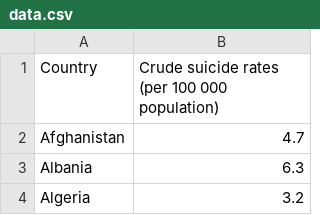
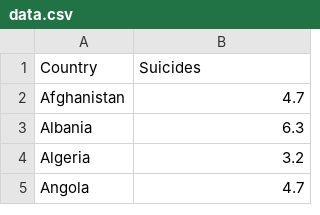
Before and after one commit to mcho0025/FIT3179, a CSV file: data/data.csv, drawn as a sheet; only a part is shown; the shorter side is filled out with more unchanged rows.

Commit message:
Update data.csv

```diff
--- a/data/data.csv
+++ b/data/data.csv
@@ -1,2 +1,2 @@
-Country,Crude suicide rates (per 100 000 population)
+Country, Suicides
 Afghanistan,4.7
```
